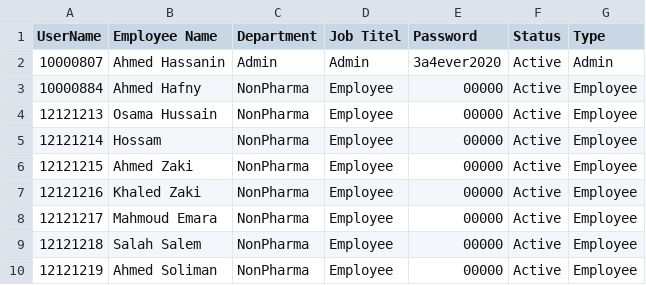
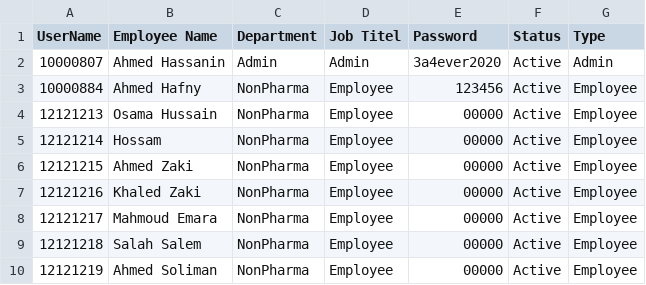
Before and after one commit to sysorapro/warehouse-scanner-Data, a CSV file: users.csv, drawn as a sheet.

Commit message:
Update users.csv

```diff
--- a/users.csv
+++ b/users.csv
@@ -2,3 +2,3 @@ UserName,Employee Name,Department,Job Titel,Password,Status,Type
 10000807,Ahmed Hassanin,Admin,Admin,3a4ever2020,Active,Admin
-10000884,Ahmed Hafny,NonPharma,Employee,00000,Active,Employee
+10000884,Ahmed Hafny,NonPharma,Employee,123456,Active,Employee
 12121213,Osama Hussain,NonPharma,Employee,00000,Active,Employee
```
